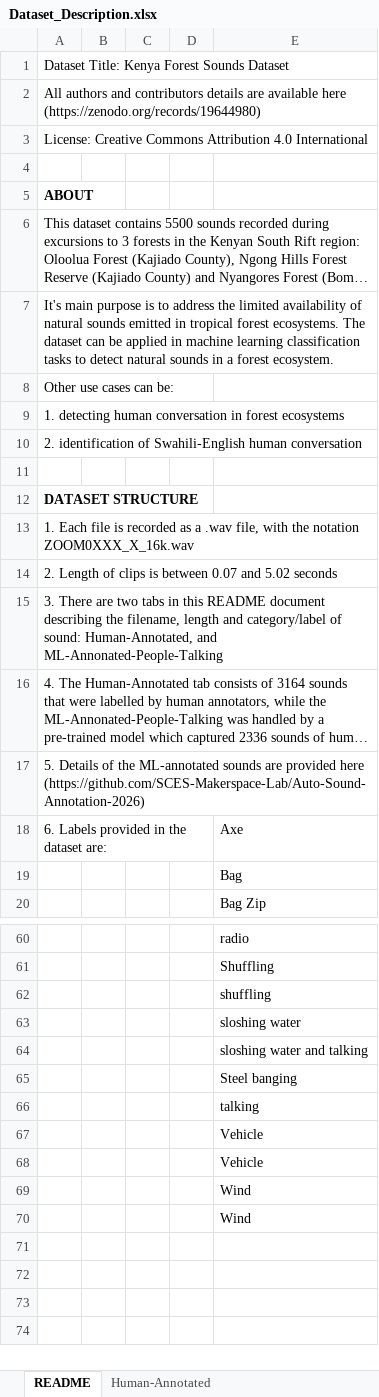
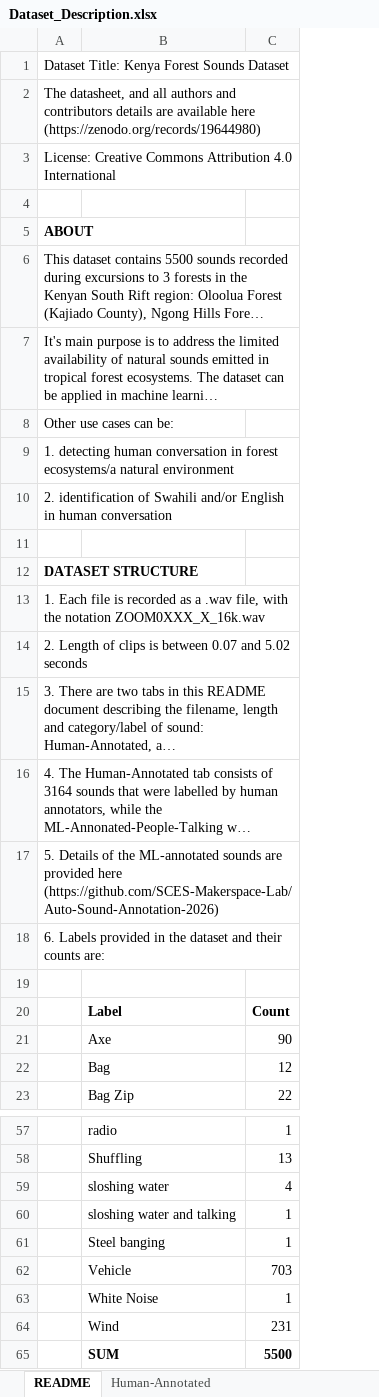
Before and after one commit to SCES-Makerspace-Lab/Kenya-Forest-Sounds-Dataset, an Excel workbook: Dataset_Description.xlsx, sheet README, drawn as a sheet; only a part is shown, gaps mark what is left out; long unchanged cells end in …; values as stored, in another font and other column widths than the file's, no borders; removed rows and columns are numbered as before the commit, all else as after; the diff covers the shown part only; the diff names each change by its address in the sheet, - before the commit and + after, or states it on an @@ line.

Commit message:
updated Dataset_Description with label counts

```diff
--- a/Dataset_Description.xlsx (sheet README)
+++ b/Dataset_Description.xlsx (sheet README)
-column B, empty
-column C, empty
-column D, empty
+column C, rows 22-23: 12 | 22; rows 57-65: 1 | 13 | 4 | 1 | 1 | 703 | 1 | 231 | 5500
-A2: All authors and…
+A2: The datasheet, and all authors and…
-A9: …in forest ecosystems
+A9: …in forest ecosystems/a natural environment
-A10: …identification of Swahili-English human conversation
+A10: …identification of Swahili and/or English in human conversation
+row 18: 6. Labels provided in the dataset and their counts are:
-row 19: 6. Labels provided in the dataset are: |  |  |  | Axe
+row 19: (empty)
+row 20:  | Label | Count
+row 21:  | Axe | 90
-row 62:  |  |  |  | shuffling
-row 66:  |  |  |  | talking
-B63: Vehicle
+B63: White Noise
-B65: Wind
+B65: SUM
-B65 bold: off
+B65 bold: on
```
Also changed, not shown: 6 removed rows and 2 edited cells elsewhere in this sheet, sheet Human-Annotated.
